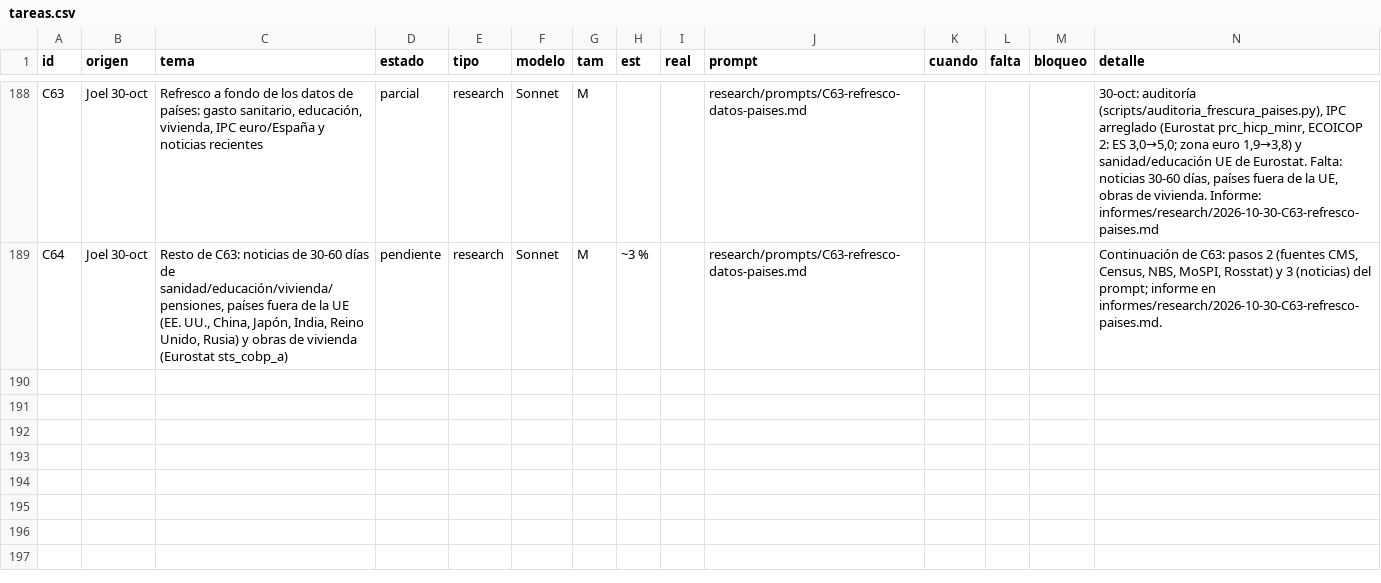
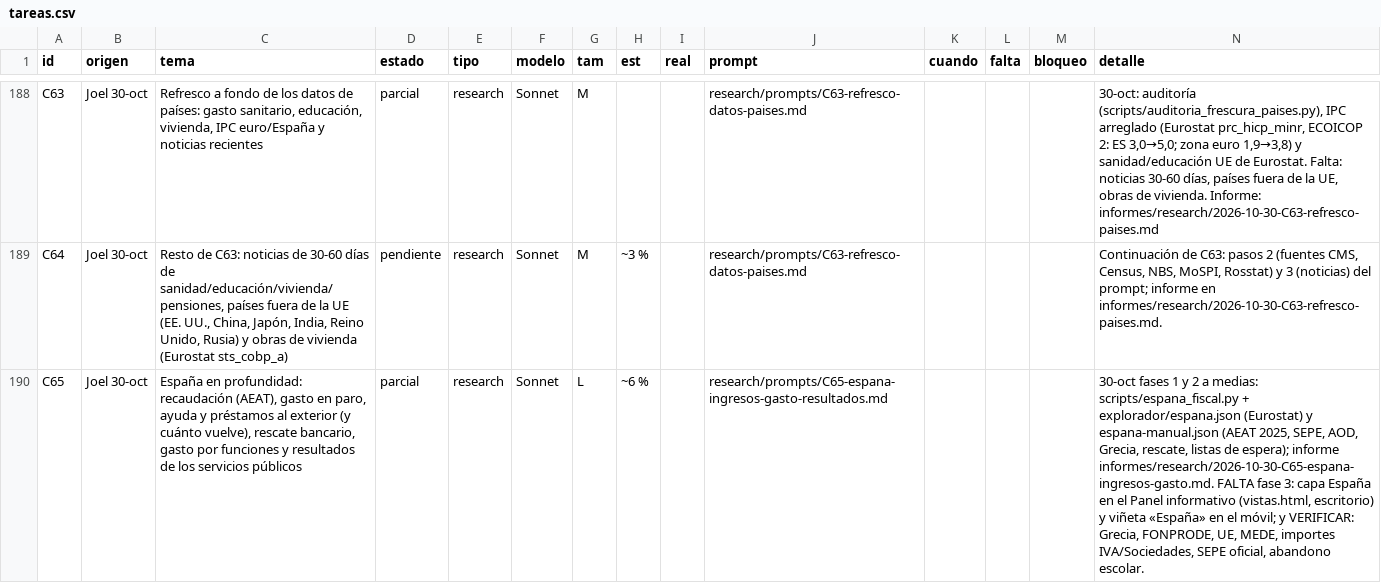
Before and after one commit to joeldragonball-jpg/requirements.txt, a CSV file: research/tareas.csv, drawn as a sheet; only a part is shown, gaps mark what is left out; the diff names each change by its address in the sheet, - before the commit and + after, or states it on an @@ line.

```diff
--- a/research/tareas.csv
+++ b/research/tareas.csv
+row 190: C65 | Joel 30-oct | España en profundidad: recaudación (AEAT), gasto en paro, ayuda y préstamos al exterior (y cuánto vuelve), rescate bancario, gasto por funciones y resultados de los servicios públicos | parcial | research | Sonnet | L | ~6 % |  | research/prompts/C65-espana-ingresos-gasto-resultados.md |  |  |  | 30-oct fases 1 y 2 a medias: scripts/espana_fiscal.py + explorador/espana.json (Eurostat) y espana-manual.json (AEAT 2025, SEPE, AOD, Grecia, rescate, listas de espera); informe informes/research/2026-10-30-C65-espana-ingresos-gasto.md. FALTA fase 3: capa España en el Panel informativo (vistas.html, escritorio) y viñeta «España» en el móvil; y VERIFICAR: Grecia, FONPRODE, UE, MEDE, importes IVA/Sociedades, SEPE oficial, abandono escolar.
```
Also changed, not shown: 7 other files.
